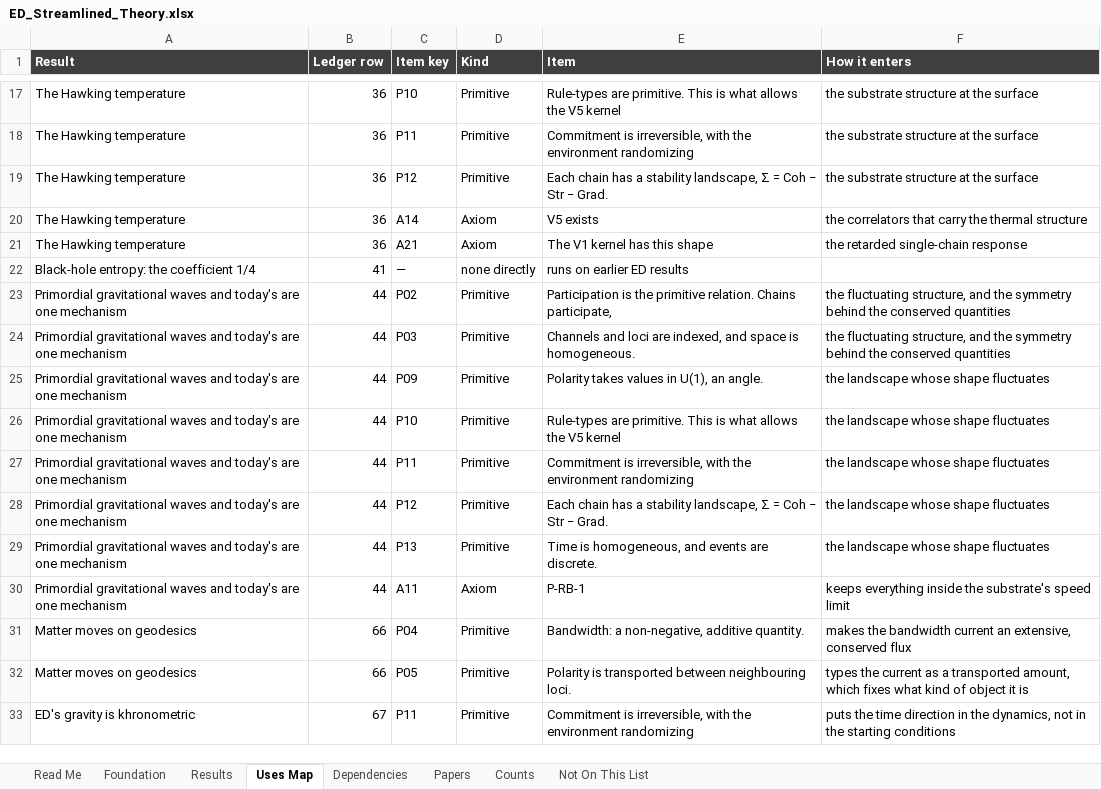
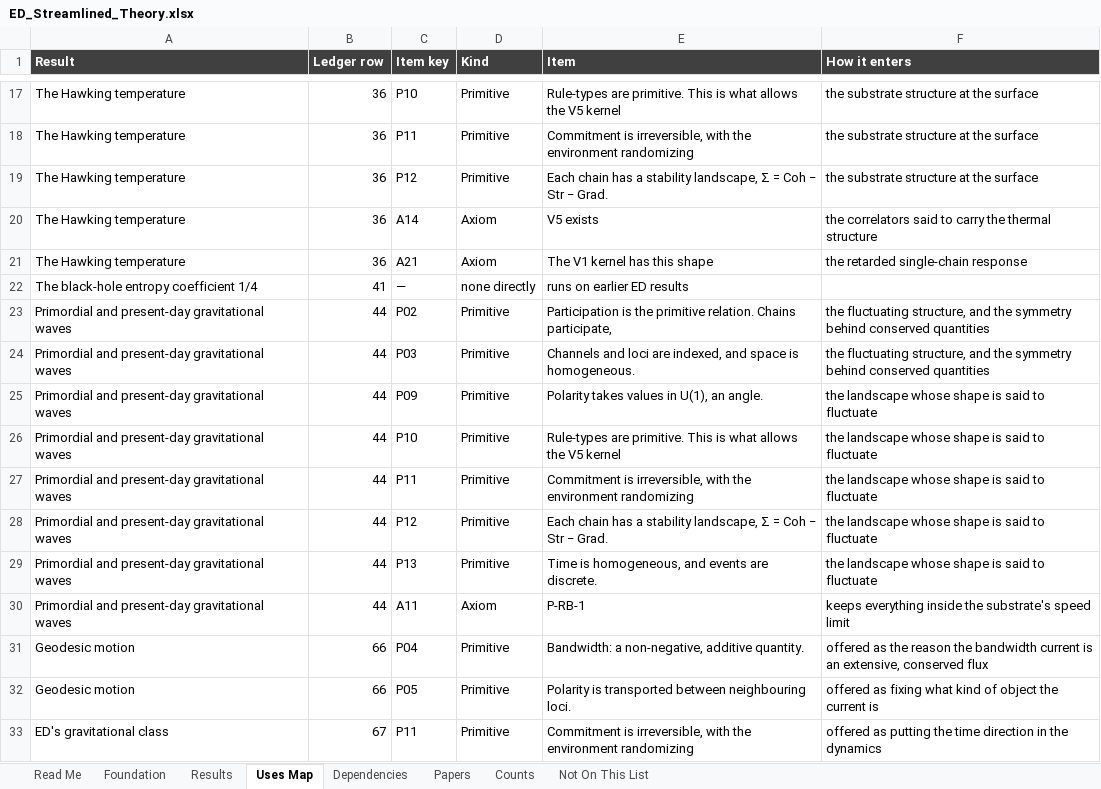
Before and after one commit to allen-proxmire/event-density-streamlined, an Excel workbook: ED_Streamlined_Theory.xlsx, sheet Uses Map, drawn as a sheet; only a part is shown, gaps mark what is left out; values as stored, in another font and other column widths than the file's, no borders; the diff covers the shown part only; the diff names each change by its address in the sheet, - before the commit and + after, or states it on an @@ line.

```diff
--- a/ED_Streamlined_Theory.xlsx (sheet Uses Map)
+++ b/ED_Streamlined_Theory.xlsx (sheet Uses Map)
-F20 (How it enters): the correlators that carry the…
+F20 (How it enters): the correlators said to carry the…
-A22 (Result): Black-hole entropy: the coefficient 1/4
+A22 (Result): The black-hole entropy coefficient 1/4
-A23:A30 (Result): Primordial gravitational waves and today's are one mechanism
+A23:A30 (Result): Primordial and present-day gravitational waves
-F23:F24 (How it enters): …symmetry behind the conserved quantities
+F23:F24 (How it enters): …symmetry behind conserved quantities
-F25:F29 (How it enters): the landscape whose shape fluctuates
+F25:F29 (How it enters): the landscape whose shape is said to fluctuate
-A31:A32 (Result): Matter moves on geodesics
+A31:A32 (Result): Geodesic motion
-F31 (How it enters): makes the bandwidth current an extensive,…
+F31 (How it enters): offered as the reason the bandwidth current is an extensive,…
-F32 (How it enters): types the current as a transported amount, which fixes what kind of object it is
+F32 (How it enters): offered as fixing what kind of object the current is
-A33 (Result): ED's gravity is khronometric
+A33 (Result): ED's gravitational class
-F33 (How it enters): puts the time direction in the dynamics, not in the starting conditions
+F33 (How it enters): offered as putting the time direction in the dynamics
```
Also changed, not shown: 60 edited cells elsewhere in this sheet, sheet Results, sheet Dependencies, sheet Read Me, sheet Counts, sheet Papers, sheet Not On This List, 1 more sheet, 41 other files.
